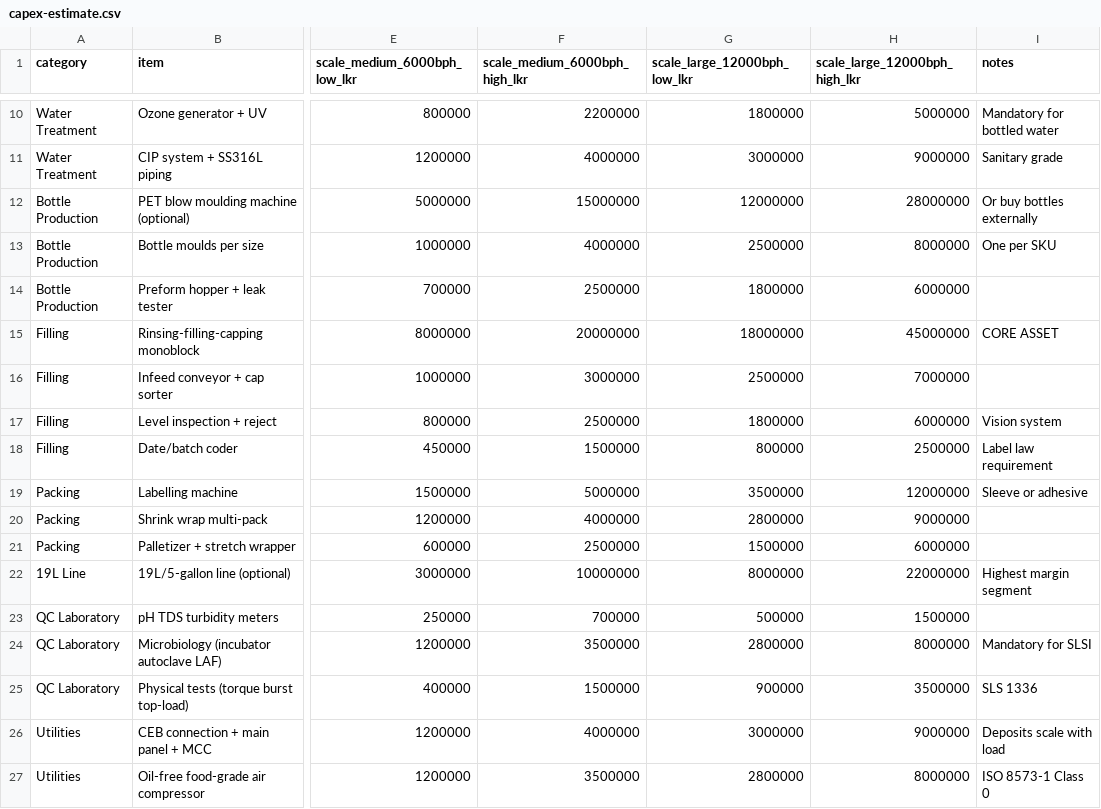
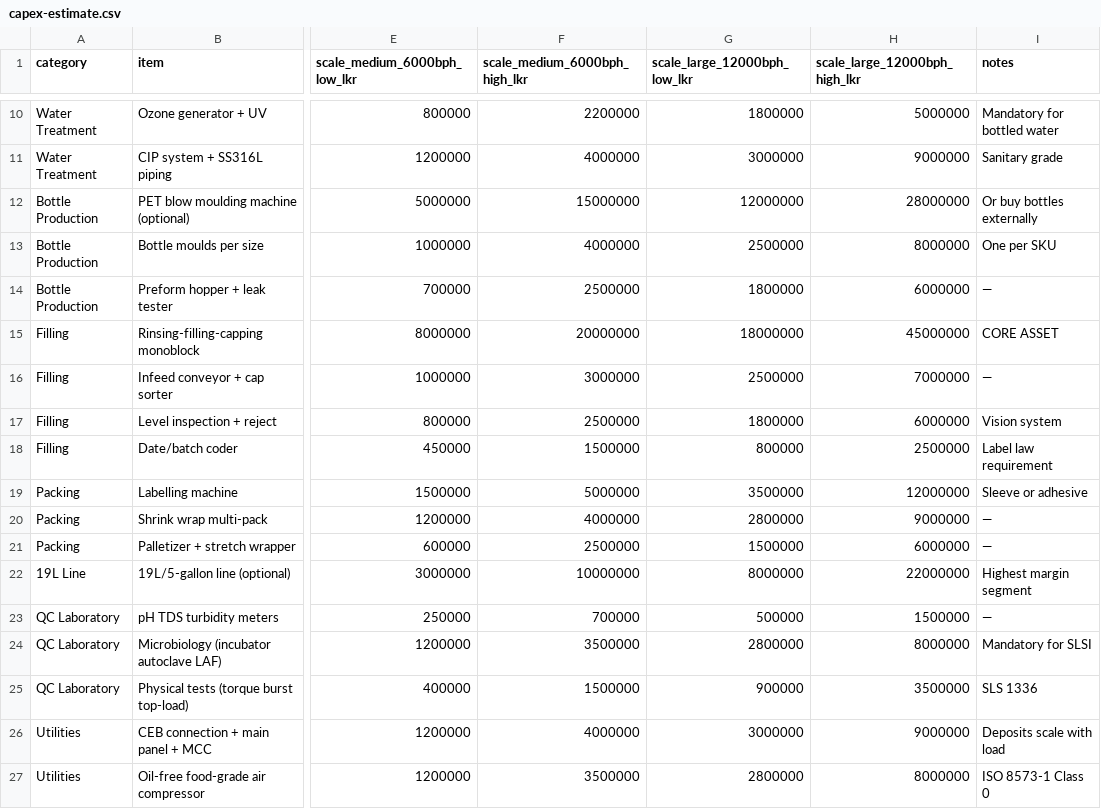
Before and after one commit to infoceyteq-maker/waterbottelsprojects, a CSV file: data/capex-estimate.csv, drawn as a sheet; only a part is shown, gaps mark what is left out; the diff covers the shown part only; the diff names each change by its address in the sheet, - before the commit and + after, or states it on an @@ line.

```diff
--- a/data/capex-estimate.csv
+++ b/data/capex-estimate.csv
-I14 (notes): (empty)
+I14 (notes): —
-I16 (notes): (empty)
+I16 (notes): —
-I20:I21 (notes): (empty)
+I20:I21 (notes): —
-I23 (notes): (empty)
+I23 (notes): —
```
Also changed, not shown: 13 edited cells elsewhere in this file, data/master-checklist.csv, 34 other files.
